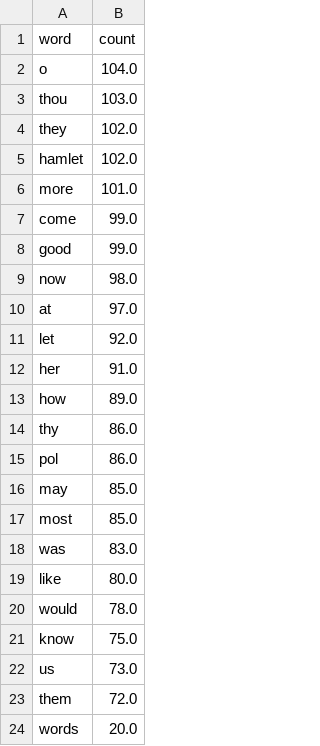
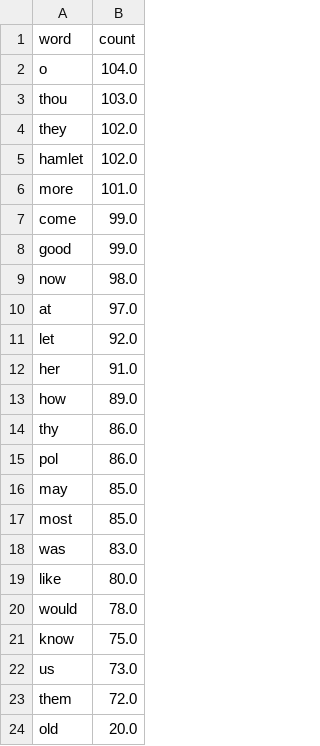
Before and after one commit to benmaier/binpacking, a CSV file: examples/hamlet_word_count_06.csv, drawn as a sheet.

```diff
--- a/examples/hamlet_word_count_06.csv
+++ b/examples/hamlet_word_count_06.csv
@@ -23,2 +23,2 @@ us,73.0
 them,72.0
-words,20.0
+old,20.0
```
Also changed, not shown: examples/hamlet_word_count_07.csv, examples/hamlet_word_count_08.csv, 4 other files.
